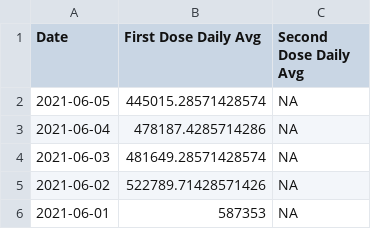
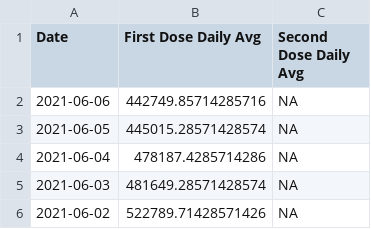
Before and after one commit to anesta95/veryWellVaccineDataTracker, a CSV file: chartData/firstVsSecondGrowth.csv, drawn as a sheet; only a part is shown; the shorter side is filled out with more unchanged rows; the diff names each change by its address in the sheet, - before the commit and + after, or states it on an @@ line.

```diff
--- a/chartData/firstVsSecondGrowth.csv
+++ b/chartData/firstVsSecondGrowth.csv
+row 2: 2021-06-06 | 442749.85714285716 | NA
```
Also changed, not shown: chartData/areWeThereYet.csv, chartData/cdcMap.csv, 3 other files.
